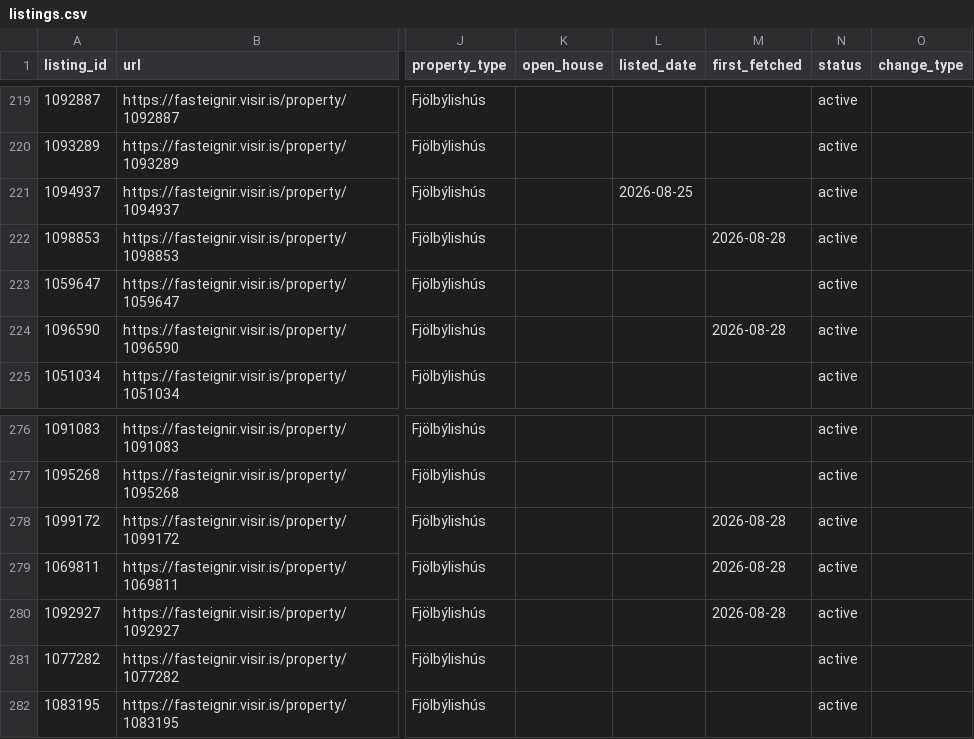
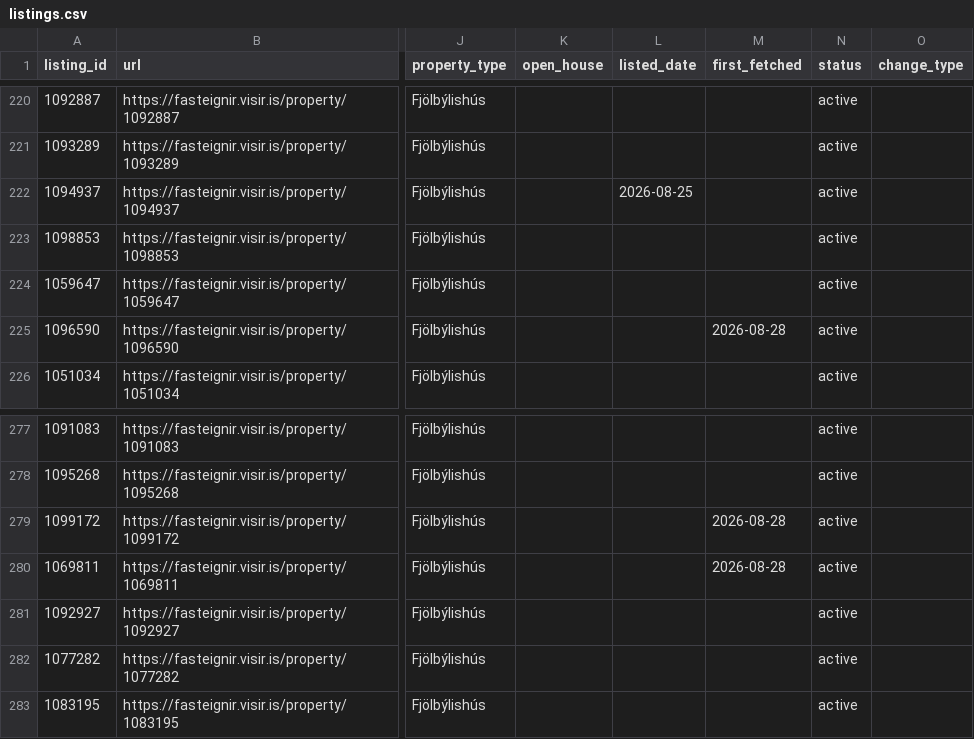
Before and after one commit to alruts/fasteignir-listing-monitor, a CSV file: data/listings.csv, drawn as a sheet; only a part is shown, gaps mark what is left out; addresses are those after the commit; the diff covers the shown part only; the diff names each change by its address in the sheet, - before the commit and + after, or states it on an @@ line.

```diff
--- a/data/listings.csv
+++ b/data/listings.csv
-M223 (first_fetched): 2026-08-28
+M223 (first_fetched): (empty)
-M281 (first_fetched): 2026-08-28
+M281 (first_fetched): (empty)
```
Also changed, not shown: 4 added rows and 21 edited cells elsewhere in this file, 2 other files.
